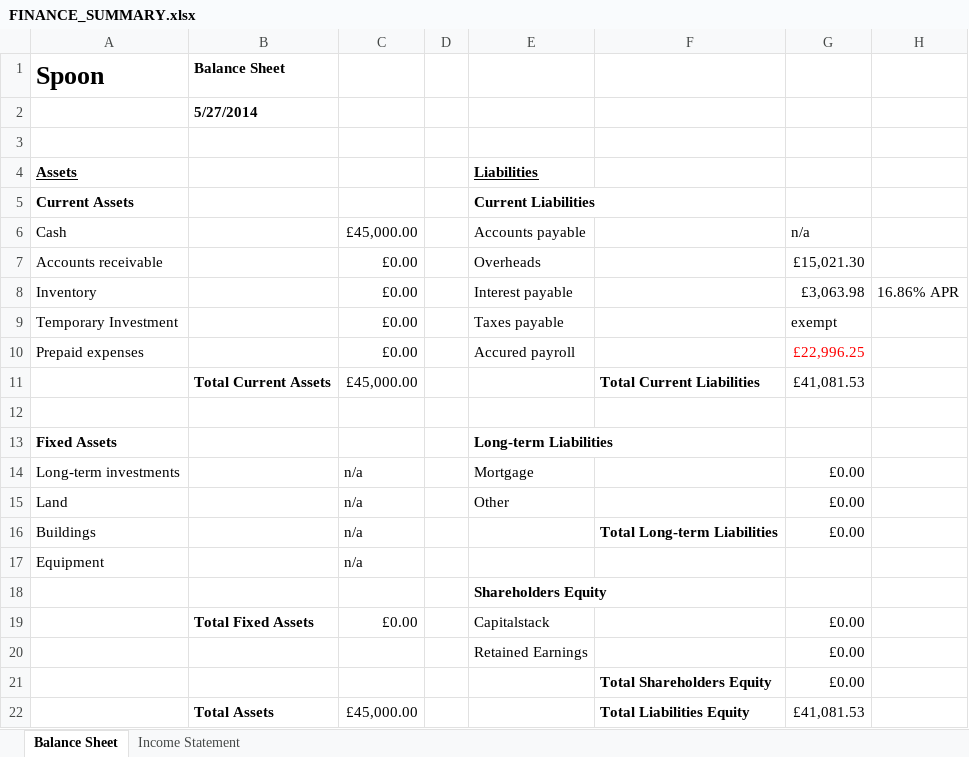
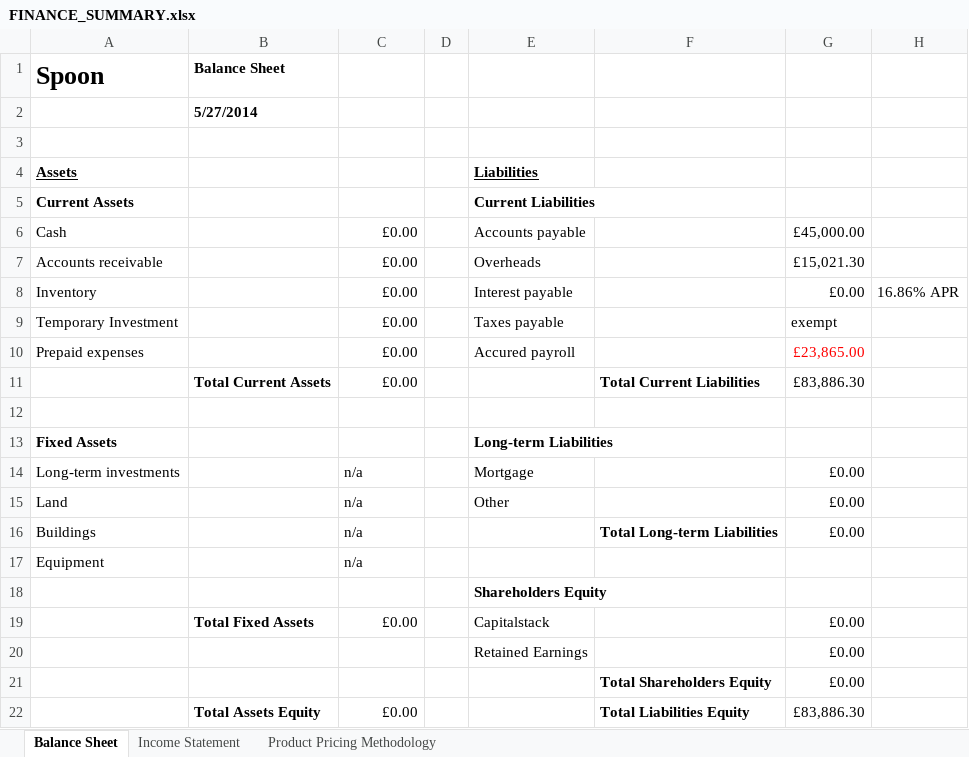
Before and after one commit to john-caine/SWENG, an Excel workbook: Documents/Finance/Financial Summary Report/FINANCE_SUMMARY.xlsx, sheet Balance Sheet, drawn as a sheet; values as stored, in another font and other column widths than the file's, no borders; removed rows and columns are numbered as before the commit, all else as after; the diff names each change by its address in the sheet, - before the commit and + after, or states it on an @@ line.

```diff
--- a/Documents/Finance/Financial Summary Report/FINANCE_SUMMARY.xlsx (sheet Balance Sheet)
+++ b/Documents/Finance/Financial Summary Report/FINANCE_SUMMARY.xlsx (sheet Balance Sheet)
+sheet tab: Product Pricing Methodology
-C6: £45,000.00
+C6: £0.00
-G6: n/a
+G6: £45,000.00
-G8: £3,063.98
+G8: £0.00
-G10: £22,996.25
+G10: £23,865.00
-C11: £45,000.00
+C11: £0.00
-G11: £41,081.53
+G11: £83,886.30
-row 22:  | Total Assets | £45,000.00 |  |  | Total Liabilities Equity | £41,081.53
+row 22:  | Total Assets Equity | £0.00 |  |  | Total Liabilities Equity | £83,886.30
```
Also changed, not shown: sheet Income Statement, formulas that keep their value, Documents/Finance/Financial Summary Report/Business plan - for financial summary.xlsx, 2 other files.
